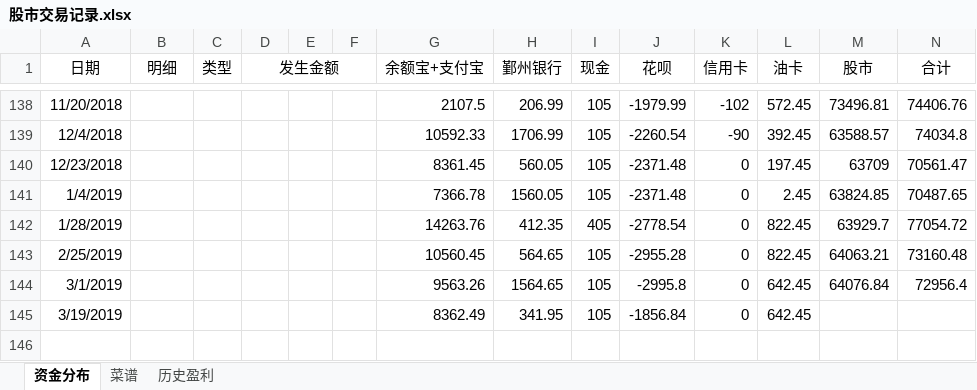
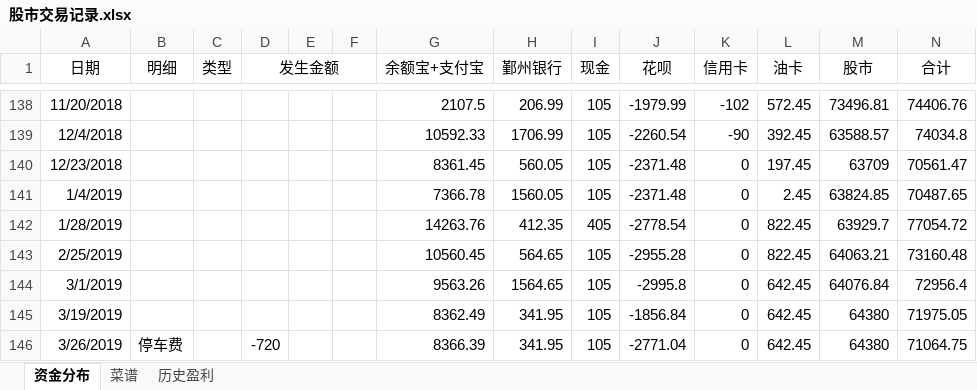
Before and after one commit to cestlaviefree/ife2018, an Excel workbook: 股市交易记录.xlsx, sheet 资金分布, drawn as a sheet; only a part is shown, gaps mark what is left out; values as stored, in another font and other column widths than the file's, no borders; the diff names each change by its address in the sheet, - before the commit and + after, or states it on an @@ line.

Commit message:
Update 股市交易记录.xlsx

```diff
--- a/股市交易记录.xlsx (sheet 资金分布)
+++ b/股市交易记录.xlsx (sheet 资金分布)
-M145 (股市): (empty)
+M145 (股市): 64380
-N145 (合计): (empty)
+N145 (合计): 71975.05
+row 146: 3/26/2019 | 停车费 |  | -720 |  |  | 8366.39 | 341.95 | 105 | -2771.04 | 0 | 642.45 | 64380 | 71064.75
```
